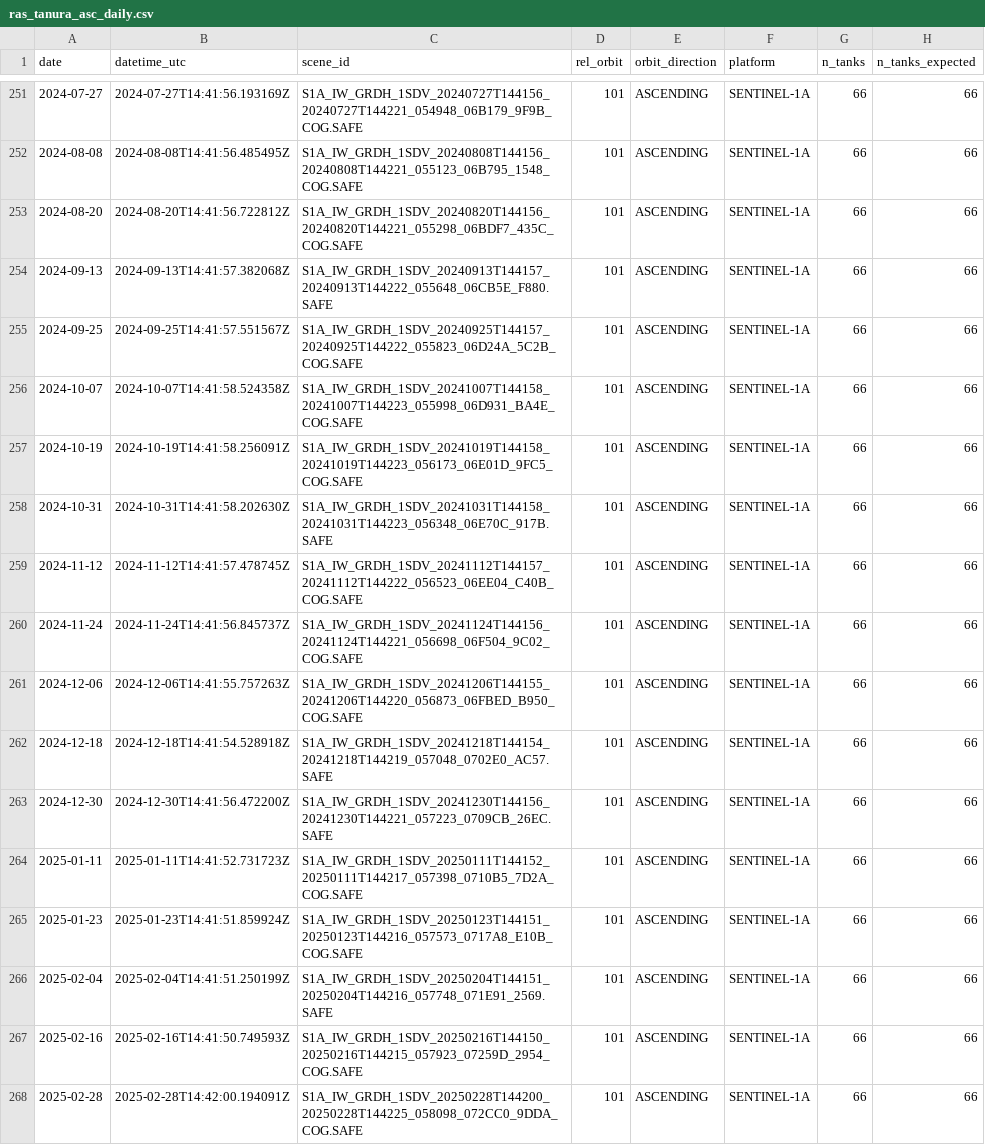
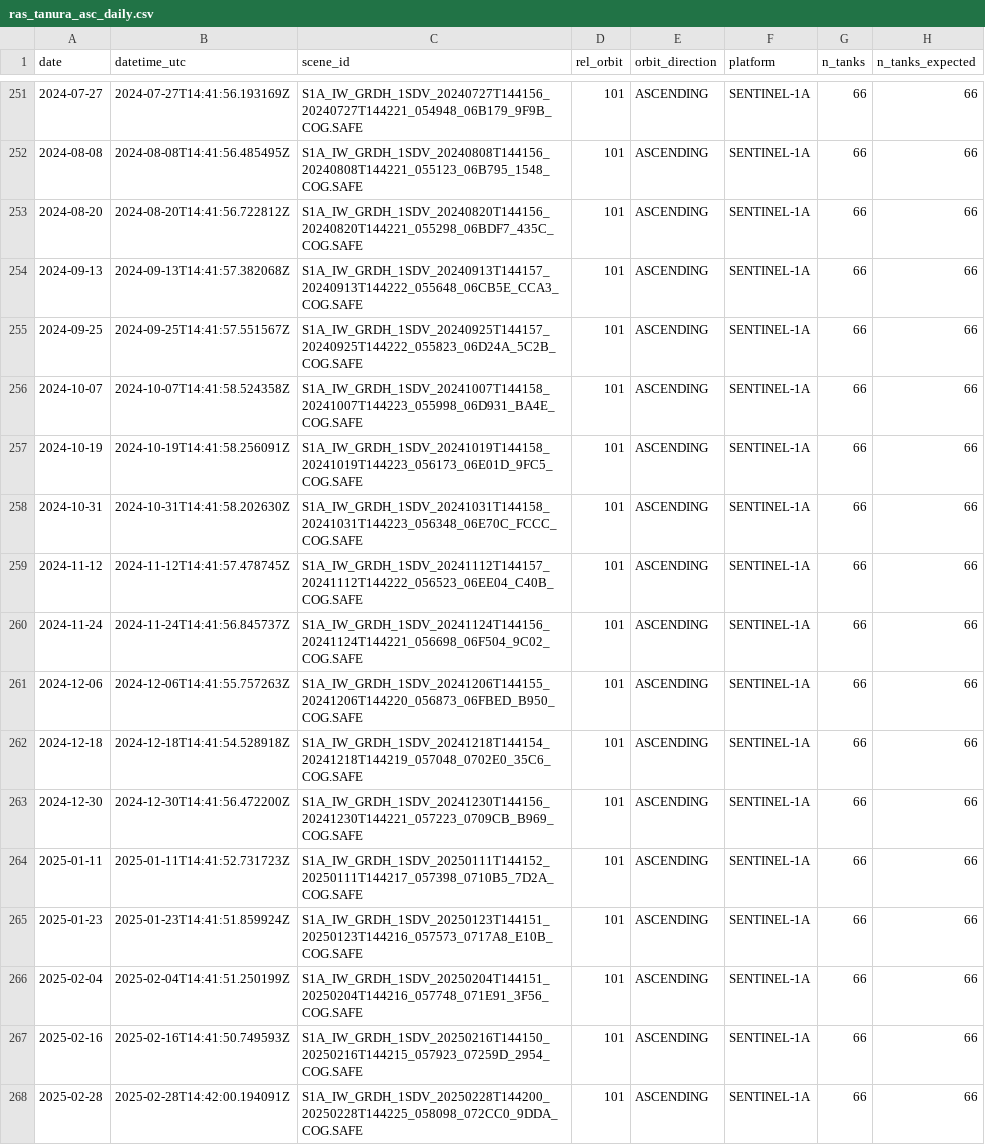
Before and after one commit to bachevskyvlad/kharg-dashboard, a CSV file: diagnostics/event_export/ras_tanura_asc_daily.csv, drawn as a sheet; only a part is shown, gaps mark what is left out; the diff covers the shown part only; the diff names each change by its address in the sheet, - before the commit and + after, or states it on an @@ line.

```diff
--- a/diagnostics/event_export/ras_tanura_asc_daily.csv
+++ b/diagnostics/event_export/ras_tanura_asc_daily.csv
-C254 (scene_id): S1A_IW_GRDH_1SDV_20240913T144157_20240913T144222_055648_06CB5E_F880.SAFE
+C254 (scene_id): S1A_IW_GRDH_1SDV_20240913T144157_20240913T144222_055648_06CB5E_CCA3_COG.SAFE
-C258 (scene_id): S1A_IW_GRDH_1SDV_20241031T144158_20241031T144223_056348_06E70C_917B.SAFE
+C258 (scene_id): S1A_IW_GRDH_1SDV_20241031T144158_20241031T144223_056348_06E70C_FCCC_COG.SAFE
-C262 (scene_id): S1A_IW_GRDH_1SDV_20241218T144154_20241218T144219_057048_0702E0_AC57.SAFE
+C262 (scene_id): S1A_IW_GRDH_1SDV_20241218T144154_20241218T144219_057048_0702E0_35C6_COG.SAFE
-C263 (scene_id): S1A_IW_GRDH_1SDV_20241230T144156_20241230T144221_057223_0709CB_26EC.SAFE
+C263 (scene_id): S1A_IW_GRDH_1SDV_20241230T144156_20241230T144221_057223_0709CB_B969_COG.SAFE
-C266 (scene_id): S1A_IW_GRDH_1SDV_20250204T144151_20250204T144216_057748_071E91_2569.SAFE
+C266 (scene_id): S1A_IW_GRDH_1SDV_20250204T144151_20250204T144216_057748_071E91_3F56_COG.SAFE
```
Also changed, not shown: 122 edited cells elsewhere in this file, diagnostics/event_export/kharg_daily.csv, diagnostics/event_export/ras_tanura_daily.csv, 5 other files.
